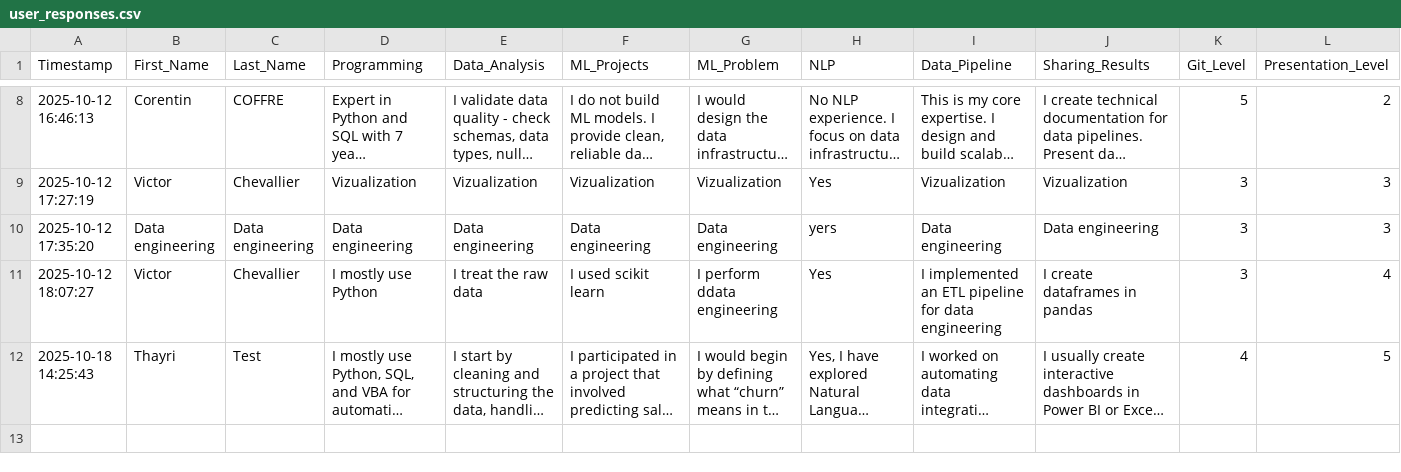
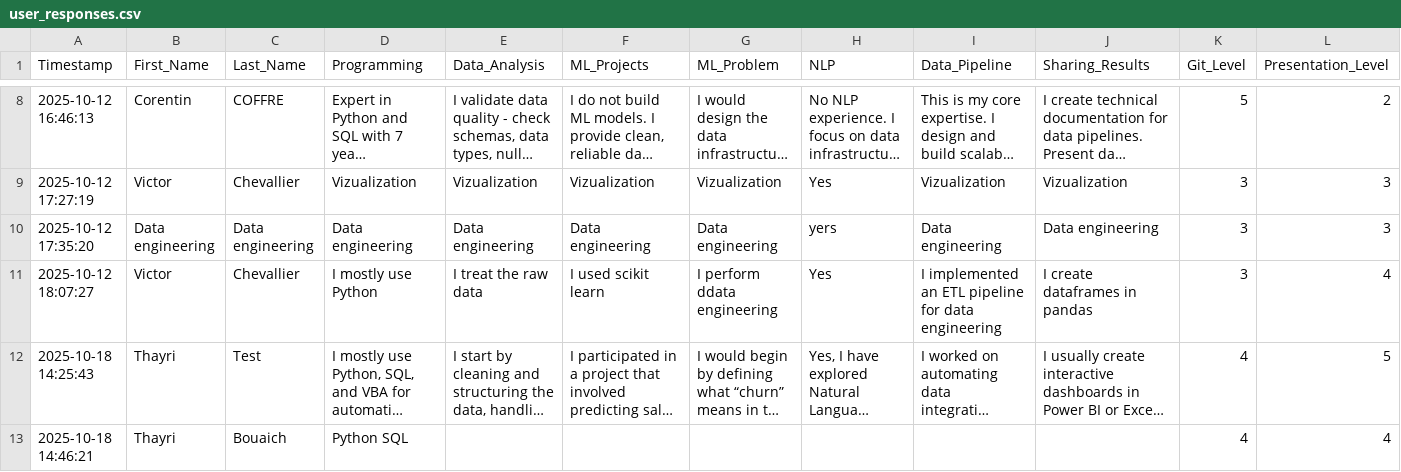
Before and after one commit to thay-thay/semantic-analysis-project, a CSV file: data/user_responses.csv, drawn as a sheet; only a part is shown, gaps mark what is left out; long unchanged cells end in …; rows hold the shown columns only; the diff names each change by its address in the sheet, - before the commit and + after, or states it on an @@ line.

Commit message:
Add response from Thayri Bouaich

```diff
--- a/data/user_responses.csv
+++ b/data/user_responses.csv
+row 13: 2025-10-18 14:46:21 | Thayri | Bouaich | Python SQL |  |  |  |  |  |  | 4 | 4
```
